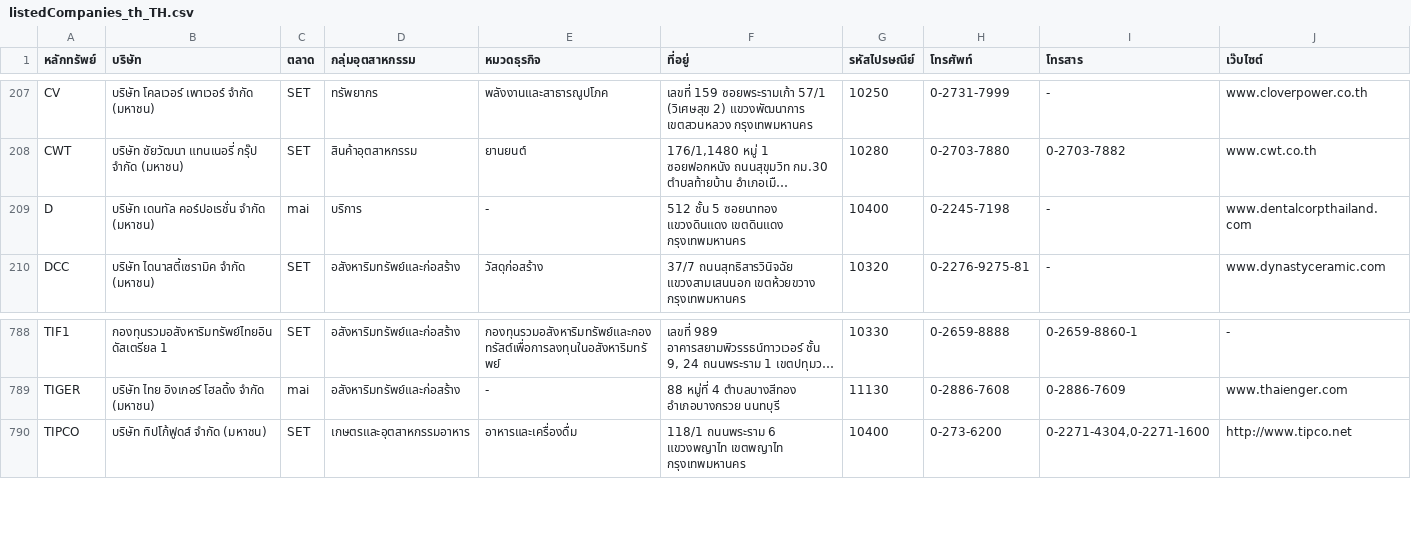
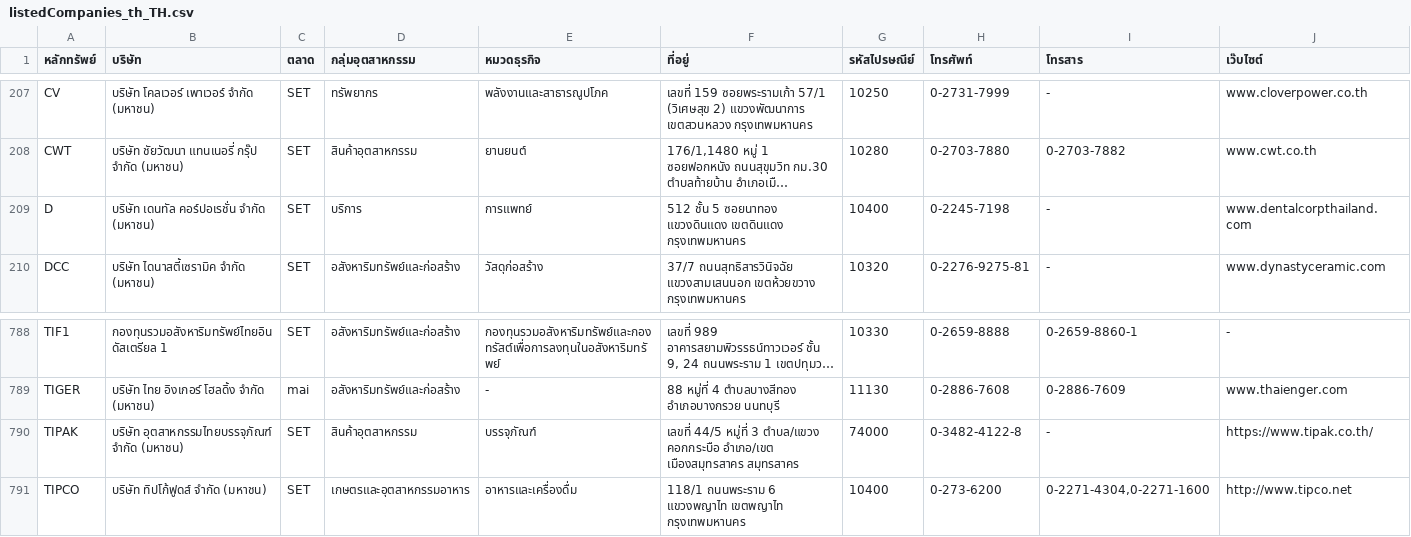
Before and after one commit to ake9522/set, a CSV file: listedCompanies_th_TH.csv, drawn as a sheet; only a part is shown, gaps mark what is left out; long unchanged cells end in …; the diff names each change by its address in the sheet, - before the commit and + after, or states it on an @@ line.

```diff
--- a/listedCompanies_th_TH.csv
+++ b/listedCompanies_th_TH.csv
-C209 (ตลาด): mai
+C209 (ตลาด): SET
-E209 (หมวดธุรกิจ): -
+E209 (หมวดธุรกิจ): การแพทย์
+row 790: TIPAK | บริษัท อุตสาหกรรมไทยบรรจุภัณฑ์ จำกัด (มหาชน) | SET | สินค้าอุตสาหกรรม | บรรจุภัณฑ์ | เลขที่ 44/5 หมู่ที่ 3 ตำบล/แขวง คอกกระบือ อำเภอ/เขต เมืองสมุทรสาคร สมุทรสาคร | 74000 | 0-3482-4122-8 | - | https://www.tipak.co.th/
```
Also changed, not shown: 9 other files.
